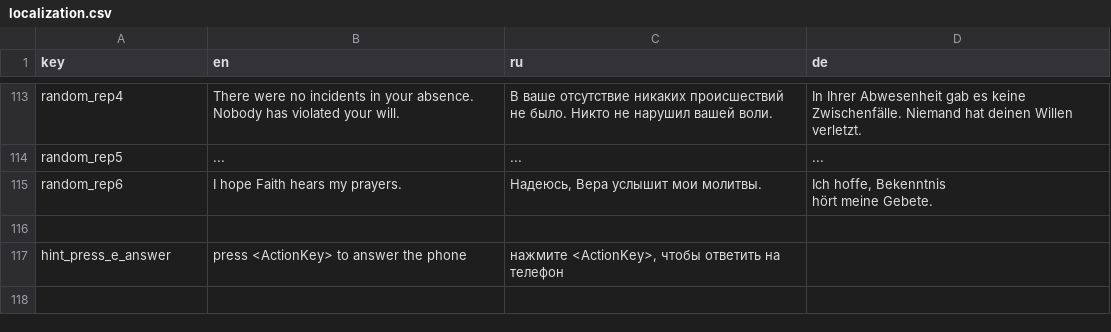
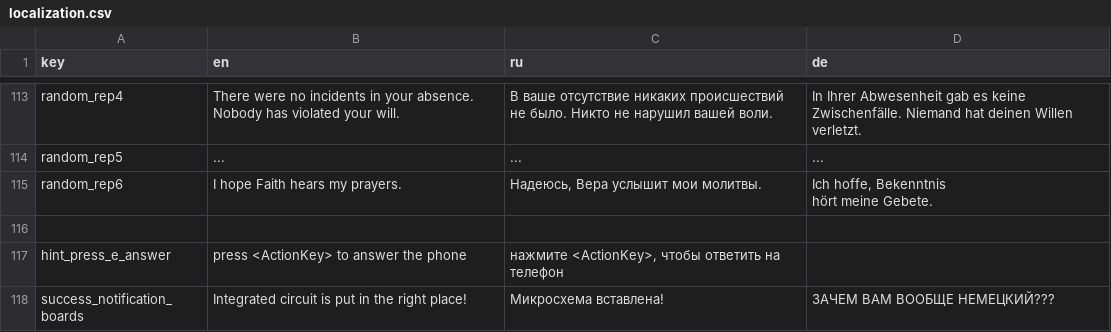
Before and after one commit to handlessdude/goslyadev, a CSV file: Assets/Resources/localization.csv, drawn as a sheet; only a part is shown, gaps mark what is left out; the diff names each change by its address in the sheet, - before the commit and + after, or states it on an @@ line.

```diff
--- a/Assets/Resources/localization.csv
+++ b/Assets/Resources/localization.csv
+row 118: success_notification_boards | Integrated circuit is put in the right place! | Микросхема вставлена! | ЗАЧЕМ ВАМ ВООБЩЕ НЕМЕЦКИЙ???
```
Also changed, not shown: 17 other files.
